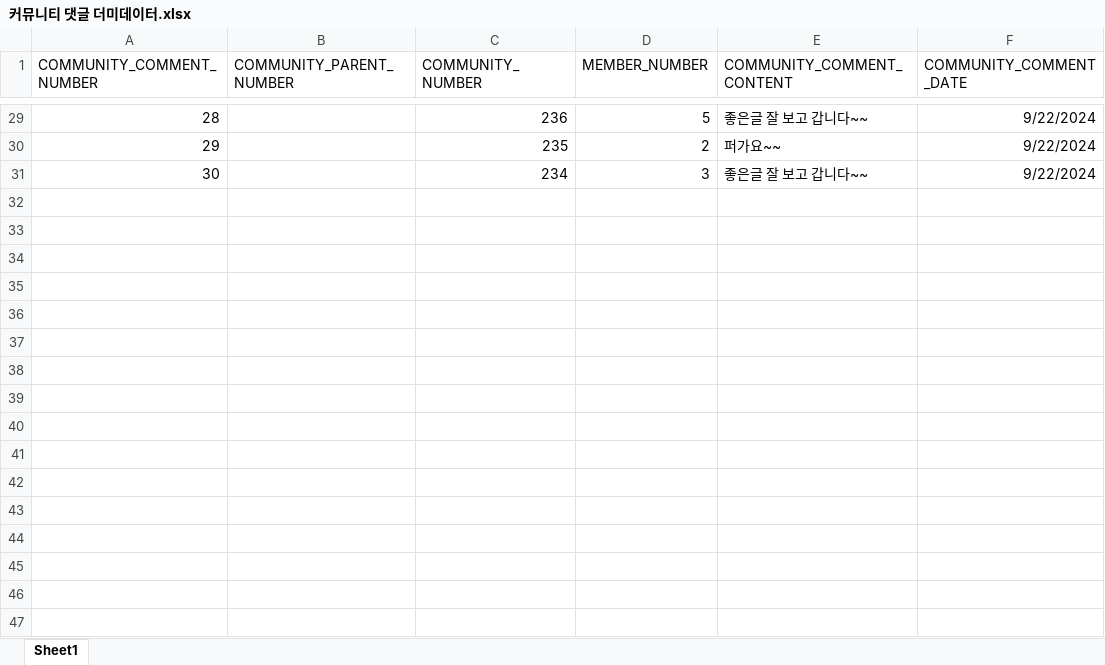
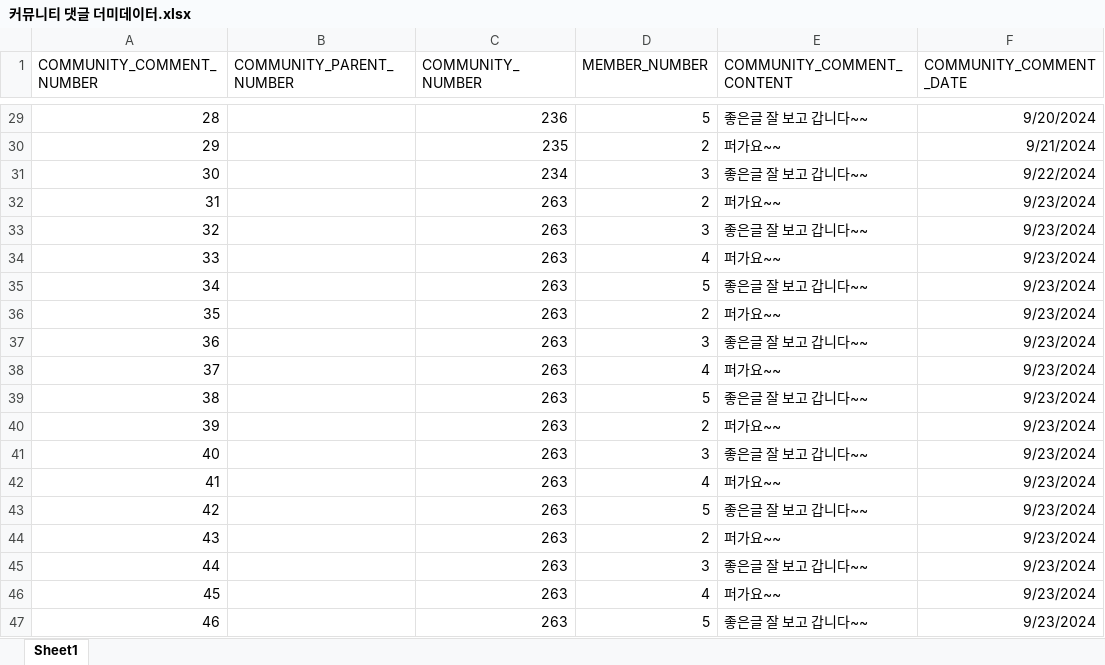
Before and after one commit to Kim-dong-young/KHSemiProject, an Excel workbook: 커뮤니티 댓글 더미데이터.xlsx, sheet Sheet1, drawn as a sheet; only a part is shown, gaps mark what is left out; values as stored, in another font and other column widths than the file's, no borders; the diff covers the shown part only; the diff names each change by its address in the sheet, - before the commit and + after, or states it on an @@ line.

```diff
--- a/커뮤니티 댓글 더미데이터.xlsx (sheet Sheet1)
+++ b/커뮤니티 댓글 더미데이터.xlsx (sheet Sheet1)
-F29 (COMMUNITY_COMMENT_DATE): 9/22/2024
+F29 (COMMUNITY_COMMENT_DATE): 9/20/2024
-F30 (COMMUNITY_COMMENT_DATE): 9/22/2024
+F30 (COMMUNITY_COMMENT_DATE): 9/21/2024
+row 32: 31 |  | 263 | 2 | 퍼가요~~ | 9/23/2024
+row 33: 32 |  | 263 | 3 | 좋은글 잘 보고 갑니다~~ | 9/23/2024
+row 34: 33 |  | 263 | 4 | 퍼가요~~ | 9/23/2024
+row 35: 34 |  | 263 | 5 | 좋은글 잘 보고 갑니다~~ | 9/23/2024
+row 36: 35 |  | 263 | 2 | 퍼가요~~ | 9/23/2024
+row 37: 36 |  | 263 | 3 | 좋은글 잘 보고 갑니다~~ | 9/23/2024
+row 38: 37 |  | 263 | 4 | 퍼가요~~ | 9/23/2024
+row 39: 38 |  | 263 | 5 | 좋은글 잘 보고 갑니다~~ | 9/23/2024
+row 40: 39 |  | 263 | 2 | 퍼가요~~ | 9/23/2024
+row 41: 40 |  | 263 | 3 | 좋은글 잘 보고 갑니다~~ | 9/23/2024
+row 42: 41 |  | 263 | 4 | 퍼가요~~ | 9/23/2024
+row 43: 42 |  | 263 | 5 | 좋은글 잘 보고 갑니다~~ | 9/23/2024
+row 44: 43 |  | 263 | 2 | 퍼가요~~ | 9/23/2024
+row 45: 44 |  | 263 | 3 | 좋은글 잘 보고 갑니다~~ | 9/23/2024
+row 46: 45 |  | 263 | 4 | 퍼가요~~ | 9/23/2024
+row 47: 46 |  | 263 | 5 | 좋은글 잘 보고 갑니다~~ | 9/23/2024
```
Also changed, not shown: 26 added rows and 27 edited cells elsewhere in this sheet, 7 other files.
